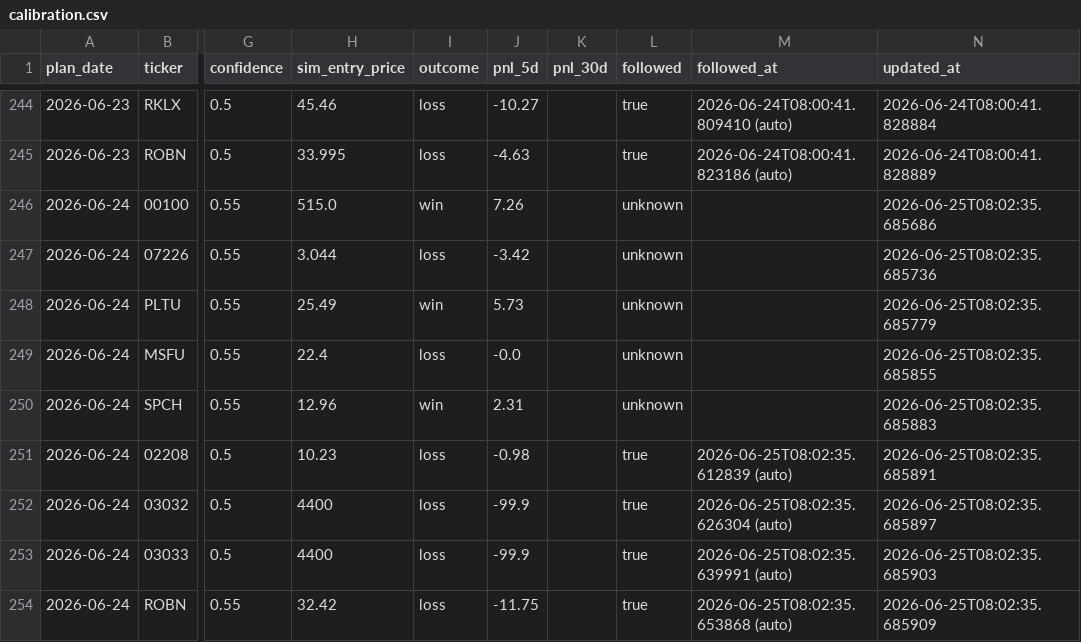
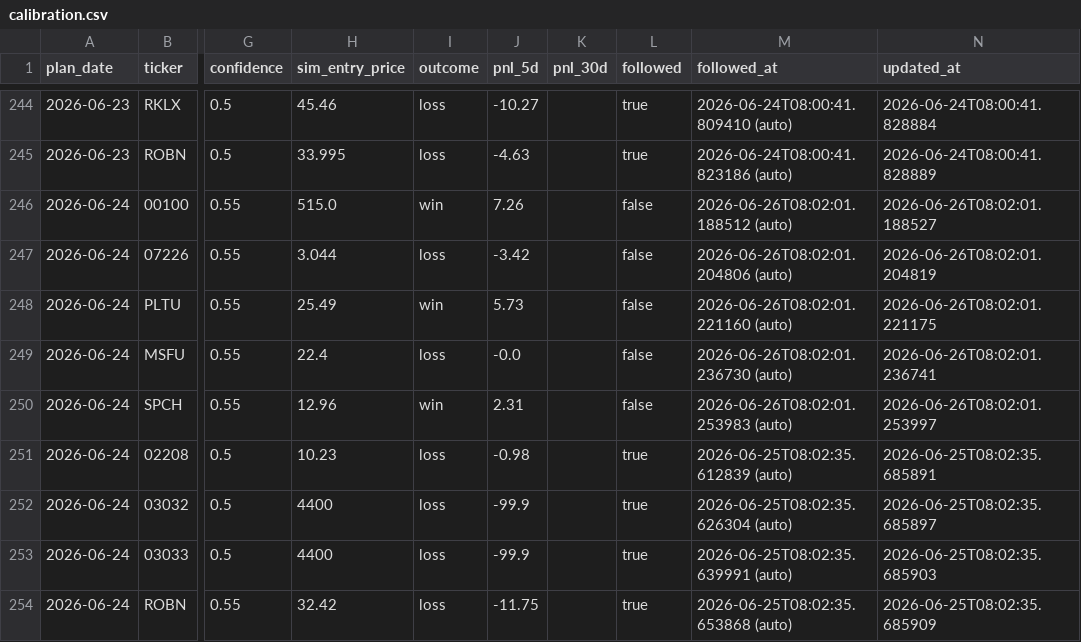
Before and after one commit to KCNyu/clawock, a CSV file: memory/calibration.csv, drawn as a sheet; only a part is shown, gaps mark what is left out; the diff covers the shown part only; the diff names each change by its address in the sheet, - before the commit and + after, or states it on an @@ line.

```diff
--- a/memory/calibration.csv
+++ b/memory/calibration.csv
-L246:L250 (followed): unknown
+L246:L250 (followed): false
-M246 (followed_at): (empty)
+M246 (followed_at): 2026-06-26T08:02:01.188512 (auto)
-N246 (updated_at): 2026-06-25T08:02:35.685686
+N246 (updated_at): 2026-06-26T08:02:01.188527
-M247 (followed_at): (empty)
+M247 (followed_at): 2026-06-26T08:02:01.204806 (auto)
-N247 (updated_at): 2026-06-25T08:02:35.685736
+N247 (updated_at): 2026-06-26T08:02:01.204819
-M248 (followed_at): (empty)
+M248 (followed_at): 2026-06-26T08:02:01.221160 (auto)
-N248 (updated_at): 2026-06-25T08:02:35.685779
+N248 (updated_at): 2026-06-26T08:02:01.221175
-M249 (followed_at): (empty)
+M249 (followed_at): 2026-06-26T08:02:01.236730 (auto)
-N249 (updated_at): 2026-06-25T08:02:35.685855
+N249 (updated_at): 2026-06-26T08:02:01.236741
-M250 (followed_at): (empty)
+M250 (followed_at): 2026-06-26T08:02:01.253983 (auto)
-N250 (updated_at): 2026-06-25T08:02:35.685883
+N250 (updated_at): 2026-06-26T08:02:01.253997
```
Also changed, not shown: 11 added rows and 63 edited cells elsewhere in this file, 12 other files.
